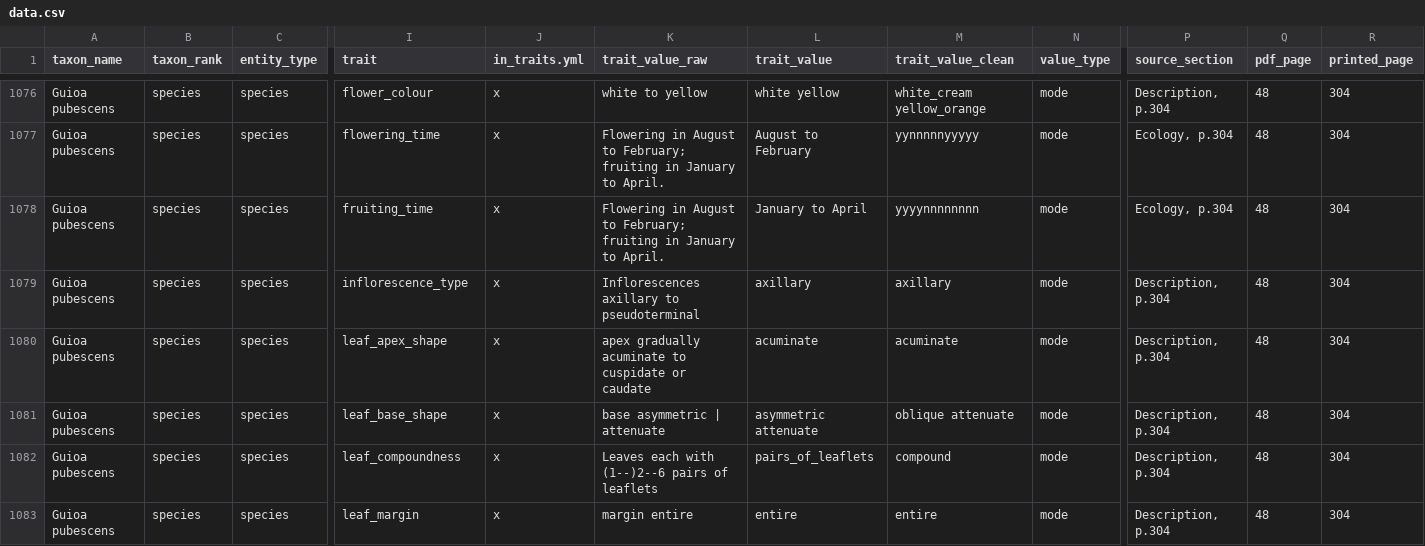
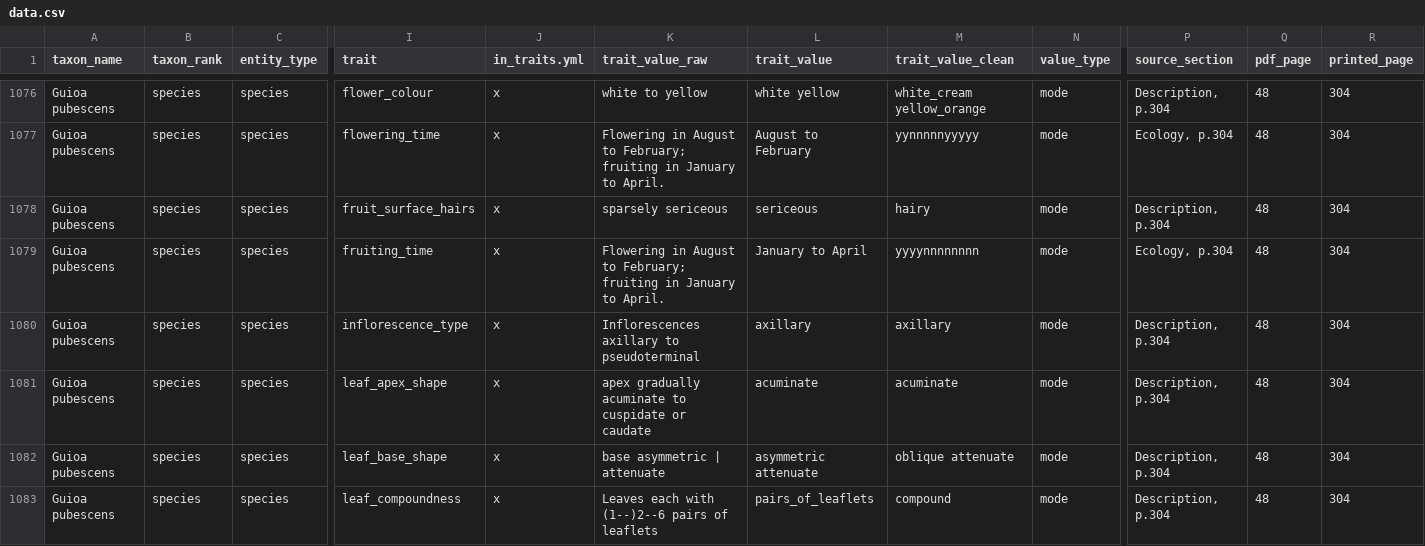
Before and after one commit to hrlai/MYtraits.build, a CSV file: data/Adema_1996/data.csv, drawn as a sheet; only a part is shown, gaps mark what is left out; the shorter side is filled out with more unchanged rows; rows hold the shown columns only; the diff names each change by its address in the sheet, - before the commit and + after, or states it on an @@ line.

```diff
--- a/data/Adema_1996/data.csv
+++ b/data/Adema_1996/data.csv
+row 1078: Guioa pubescens | species | species | fruit_surface_hairs | x | sparsely sericeous | sericeous | hairy | mode | Description, p.304 | 48 | 304
```
Also changed, not shown: data/Adema_1996/raw/taxon_flags.csv, 1 other file.
